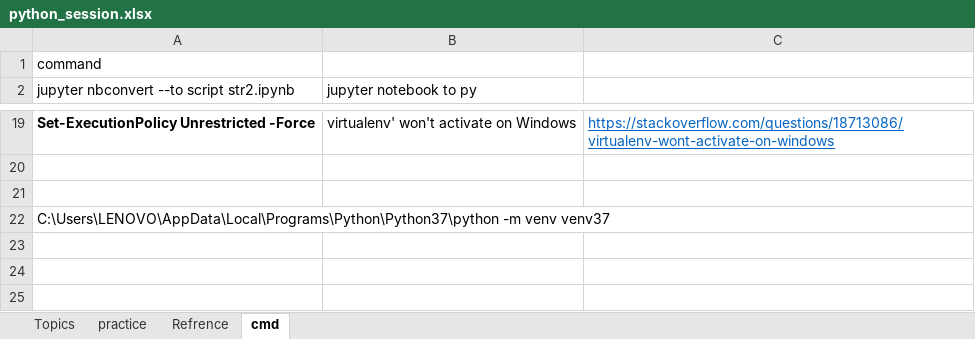
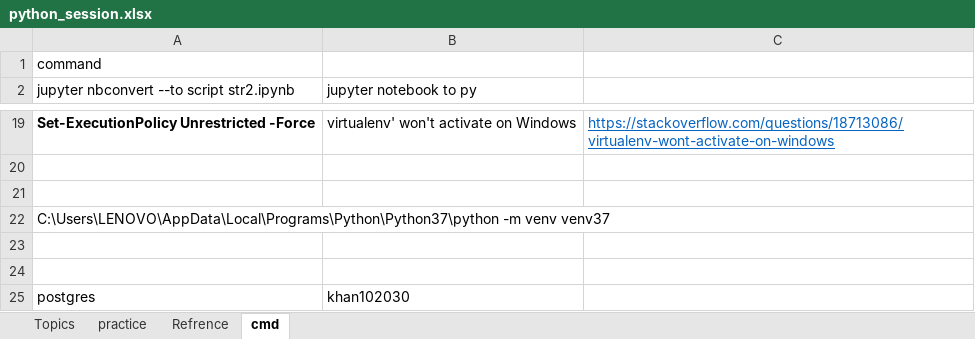
Before and after one commit to tauovir/Materials, an Excel workbook: Python Session/python_session.xlsx, sheet cmd, drawn as a sheet; only a part is shown, gaps mark what is left out; values as stored, in another font and other column widths than the file's, no borders; the diff names each change by its address in the sheet, - before the commit and + after, or states it on an @@ line.

```diff
--- a/Python Session/python_session.xlsx (sheet cmd)
+++ b/Python Session/python_session.xlsx (sheet cmd)
+row 23: (empty)
+row 24: (empty)
+row 25: postgres | khan102030
```
Also changed, not shown: 3 other files.
